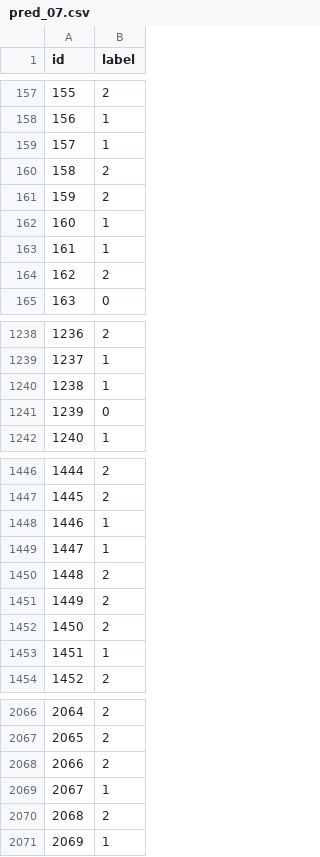
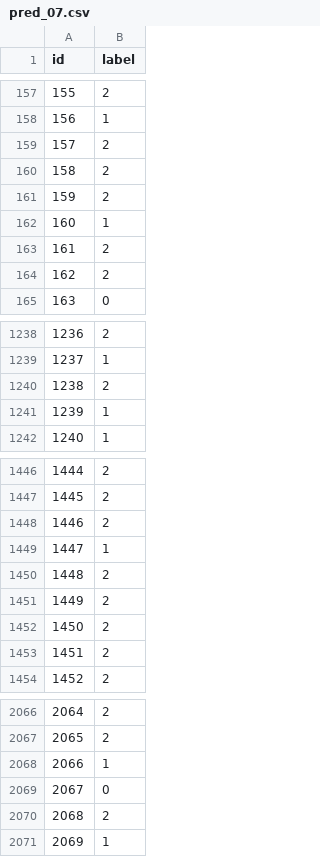
Before and after one commit to joanaramosrodrigues/TextMining_Project, a CSV file: pred_07.csv, drawn as a sheet; only a part is shown, gaps mark what is left out; the diff covers the shown part only.

```diff
--- a/pred_07.csv
+++ b/pred_07.csv
@@ -158,3 +158,3 @@ id;label
 156;1
-157;1
+157;2
 158;2
@@ -162,3 +162,3 @@ id;label
 160;1
-161;1
+161;2
 162;2
@@ -1239,4 +1239,4 @@ id;label
 1237;1
-1238;1
-1239;0
+1238;2
+1239;1
 1240;1
@@ -1447,3 +1447,3 @@ id;label
 1445;2
-1446;1
+1446;2
 1447;1
@@ -1452,3 +1452,3 @@ id;label
 1450;2
-1451;1
+1451;2
 1452;2
@@ -2067,4 +2067,4 @@ id;label
 2065;2
-2066;2
-2067;1
+2066;1
+2067;0
 2068;2
```
Also changed, not shown: 63 edited cells elsewhere in this file, model_results_accuracy.csv, model_results_f1.csv, 6 other files.
